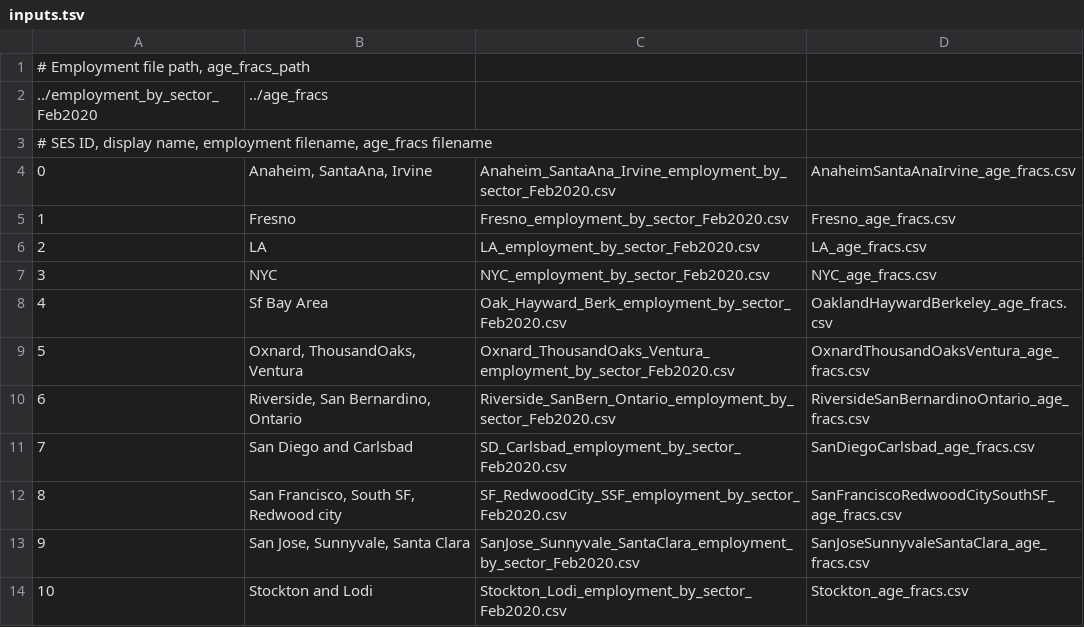
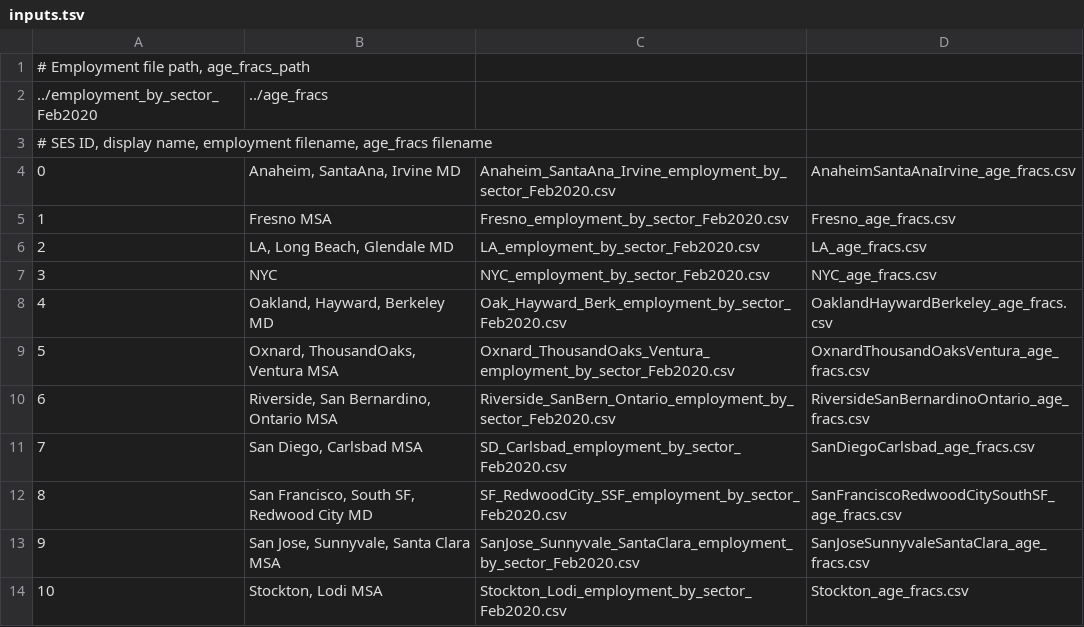
Before and after one commit to calacademy-research/CASES, a TSV file: visualization/inputs.tsv, drawn as a sheet.

Commit message:
Update inputs.tsv

```diff
--- a/visualization/inputs.tsv
+++ b/visualization/inputs.tsv
@@ -3,12 +3,12 @@
 # SES ID, display name, employment filename, age_fracs filename
-0	Anaheim, SantaAna, Irvine	Anaheim_SantaAna_Irvine_employment_by_sector_Feb2020.csv	AnaheimSantaAnaIrvine_age_fracs.csv
-1	Fresno	Fresno_employment_by_sector_Feb2020.csv	Fresno_age_fracs.csv
-2	LA	LA_employment_by_sector_Feb2020.csv	LA_age_fracs.csv
+0	Anaheim, SantaAna, Irvine MD	Anaheim_SantaAna_Irvine_employment_by_sector_Feb2020.csv	AnaheimSantaAnaIrvine_age_fracs.csv
+1	Fresno MSA	Fresno_employment_by_sector_Feb2020.csv	Fresno_age_fracs.csv
+2	LA, Long Beach, Glendale MD	LA_employment_by_sector_Feb2020.csv	LA_age_fracs.csv
 3	NYC	NYC_employment_by_sector_Feb2020.csv	NYC_age_fracs.csv
-4	Sf Bay Area	Oak_Hayward_Berk_employment_by_sector_Feb2020.csv	OaklandHaywardBerkeley_age_fracs.csv
-5	Oxnard, ThousandOaks, Ventura	Oxnard_ThousandOaks_Ventura_employment_by_sector_Feb2020.csv	OxnardThousandOaksVentura_age_fracs.csv
-6	Riverside, San Bernardino, Ontario	Riverside_SanBern_Ontario_employment_by_sector_Feb2020.csv	RiversideSanBernardinoOntario_age_fracs.csv
-7	San Diego and Carlsbad	SD_Carlsbad_employment_by_sector_Feb2020.csv	SanDiegoCarlsbad_age_fracs.csv
-8	San Francisco, South SF, Redwood city	SF_RedwoodCity_SSF_employment_by_sector_Feb2020.csv	SanFranciscoRedwoodCitySouthSF_age_fracs.csv
-9	San Jose, Sunnyvale, Santa Clara	SanJose_Sunnyvale_SantaClara_employment_by_sector_Feb2020.csv	SanJoseSunnyvaleSantaClara_age_fracs.csv
-10	Stockton and Lodi	Stockton_Lodi_employment_by_sector_Feb2020.csv	Stockton_age_fracs.csv
+4	Oakland, Hayward, Berkeley MD	Oak_Hayward_Berk_employment_by_sector_Feb2020.csv	OaklandHaywardBerkeley_age_fracs.csv
+5	Oxnard, ThousandOaks, Ventura MSA	Oxnard_ThousandOaks_Ventura_employment_by_sector_Feb2020.csv	OxnardThousandOaksVentura_age_fracs.csv
+6	Riverside, San Bernardino, Ontario MSA	Riverside_SanBern_Ontario_employment_by_sector_Feb2020.csv	RiversideSanBernardinoOntario_age_fracs.csv
+7	San Diego, Carlsbad MSA	SD_Carlsbad_employment_by_sector_Feb2020.csv	SanDiegoCarlsbad_age_fracs.csv
+8	San Francisco, South SF, Redwood City MD	SF_RedwoodCity_SSF_employment_by_sector_Feb2020.csv	SanFranciscoRedwoodCitySouthSF_age_fracs.csv
+9	San Jose, Sunnyvale, Santa Clara MSA	SanJose_Sunnyvale_SantaClara_employment_by_sector_Feb2020.csv	SanJoseSunnyvaleSantaClara_age_fracs.csv
+10	Stockton, Lodi MSA	Stockton_Lodi_employment_by_sector_Feb2020.csv	Stockton_age_fracs.csv
```
